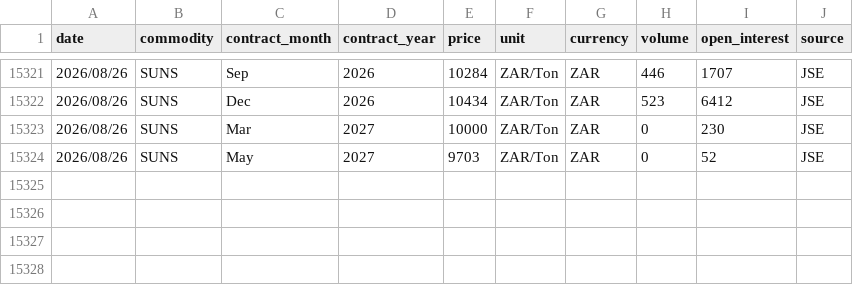
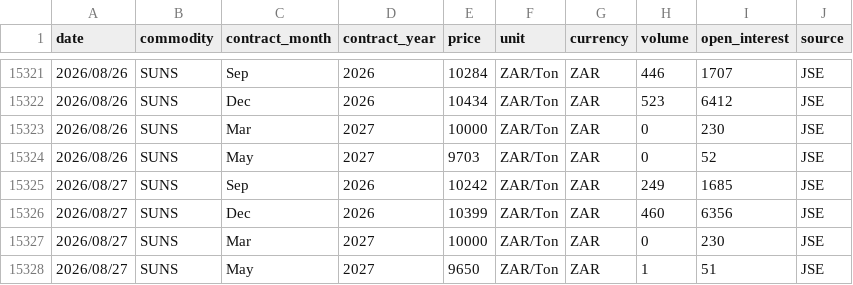
Before and after one commit to GrainDataIntelligence/grain-data-intelligence, a CSV file: charting-react/public/data/price_history/Sunflower.csv, drawn as a sheet; only a part is shown, gaps mark what is left out.

Commit message:
Update AGR data through August 27

```diff
--- a/charting-react/public/data/price_history/Sunflower.csv
+++ b/charting-react/public/data/price_history/Sunflower.csv
@@ -15324 +15324,5 @@ date,commodity,contract_month,contract_year,price,unit,currency,volume,open_inte
 2026/08/26,SUNS,May,2027,9703,ZAR/Ton,ZAR,0,52,JSE
+2026/08/27,SUNS,Sep,2026,10242,ZAR/Ton,ZAR,249,1685,JSE
+2026/08/27,SUNS,Dec,2026,10399,ZAR/Ton,ZAR,460,6356,JSE
+2026/08/27,SUNS,Mar,2027,10000,ZAR/Ton,ZAR,0,230,JSE
+2026/08/27,SUNS,May,2027,9650,ZAR/Ton,ZAR,1,51,JSE
```
Also changed, not shown: 2 other files.
